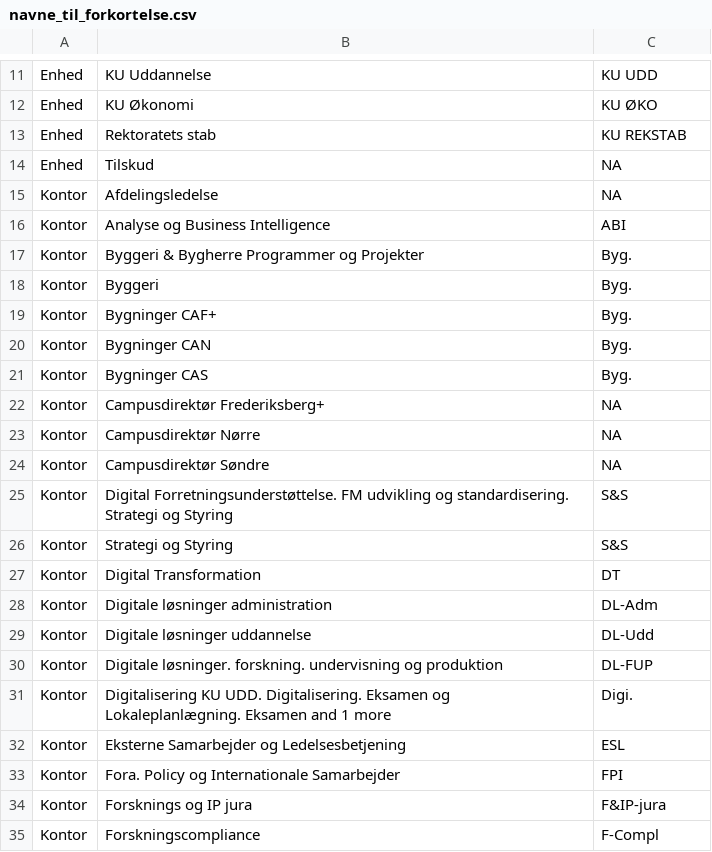
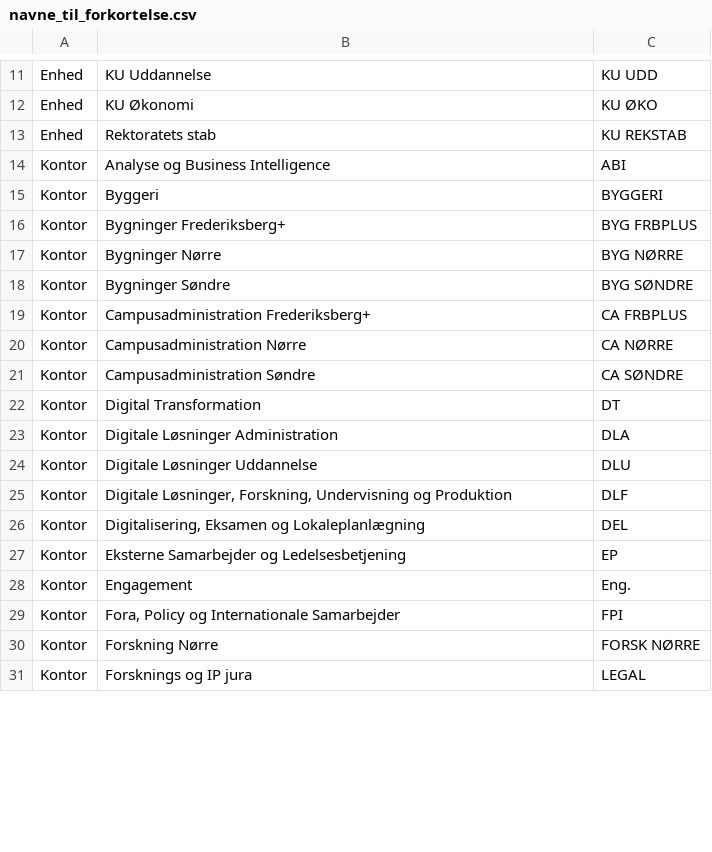
Before and after one commit to REKSTAB-analyse/KU_ledelseslag, a CSV file: navne_til_forkortelse.csv, drawn as a sheet; only a part is shown, gaps mark what is left out; the diff covers the shown part only.

Commit message:
Ny version med KUorg-data

```diff
--- a/navne_til_forkortelse.csv
+++ b/navne_til_forkortelse.csv
@@ -13,23 +13,19 @@ Enhed;KU Økonomi;KU ØKO
 Enhed;Rektoratets stab;KU REKSTAB
-Enhed;Tilskud;NA
-Kontor;Afdelingsledelse;NA
 Kontor;Analyse og Business Intelligence;ABI
-Kontor;Byggeri & Bygherre Programmer og Projekter;Byg.
-Kontor;Byggeri;Byg.
-Kontor;Bygninger CAF+;Byg.
-Kontor;Bygninger CAN;Byg.
-Kontor;Bygninger CAS;Byg.
-Kontor;Campusdirektør Frederiksberg+;NA
-Kontor;Campusdirektør Nørre;NA
-Kontor;Campusdirektør Søndre;NA
-Kontor;Digital Forretningsunderstøttelse. FM udvikling og standardisering. Strategi og Styring;S&S
-Kontor;Strategi og Styring;S&S
+Kontor;Byggeri;BYGGERI
+Kontor;Bygninger Frederiksberg+;BYG FRBPLUS
+Kontor;Bygninger Nørre;BYG NØRRE
+Kontor;Bygninger Søndre;BYG SØNDRE
+Kontor;Campusadministration Frederiksberg+;CA FRBPLUS
+Kontor;Campusadministration Nørre;CA NØRRE
+Kontor;Campusadministration Søndre;CA SØNDRE
 Kontor;Digital Transformation;DT
-Kontor;Digitale løsninger administration;DL-Adm
-Kontor;Digitale løsninger uddannelse;DL-Udd
-Kontor;Digitale løsninger. forskning. undervisning og produktion;DL-FUP
-Kontor;Digitalisering KU UDD. Digitalisering. Eksamen og Lokaleplanlægning. Eksamen and 1 more;Digi.
-Kontor;Eksterne Samarbejder og Ledelsesbetjening;ESL
-Kontor;Fora. Policy og Internationale Samarbejder;FPI
-Kontor;Forsknings og IP jura;F&IP-jura
-Kontor;Forskningscompliance;F-Compl
+Kontor;Digitale Løsninger Administration;DLA
+Kontor;Digitale Løsninger Uddannelse;DLU
+Kontor;Digitale Løsninger, Forskning, Undervisning og Produktion;DLF
+Kontor;Digitalisering, Eksamen og Lokaleplanlægning;DEL
+Kontor;Eksterne Samarbejder og Ledelsesbetjening;EP
+Kontor;Engagement;Eng.
+Kontor;Fora, Policy og Internationale Samarbejder;FPI
+Kontor;Forskning Nørre;FORSK NØRRE
+Kontor;Forsknings og IP jura;LEGAL
```
Also changed, not shown: 8 added rows, 6 removed rows and 46 edited cells elsewhere in this file, 2 other files.
